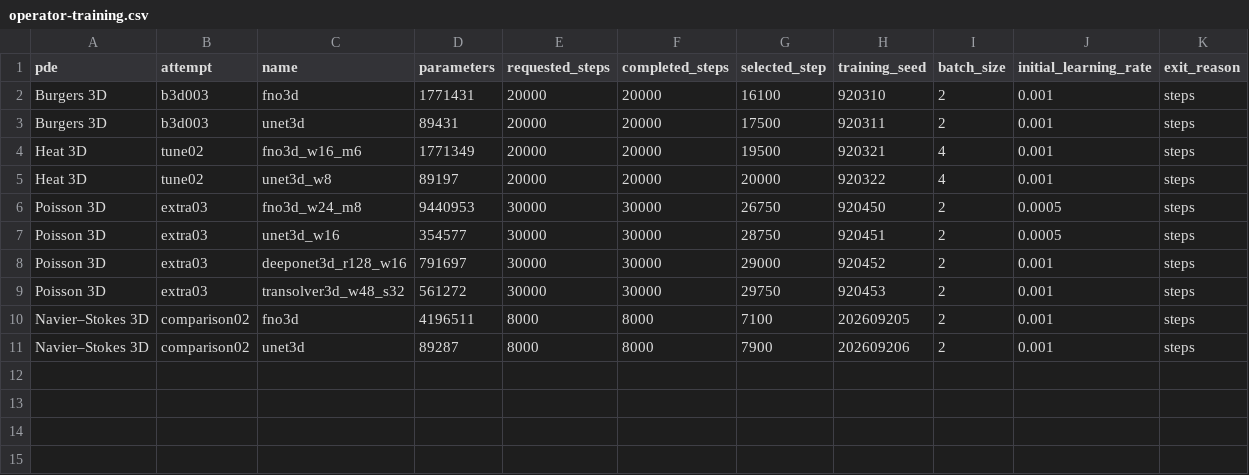
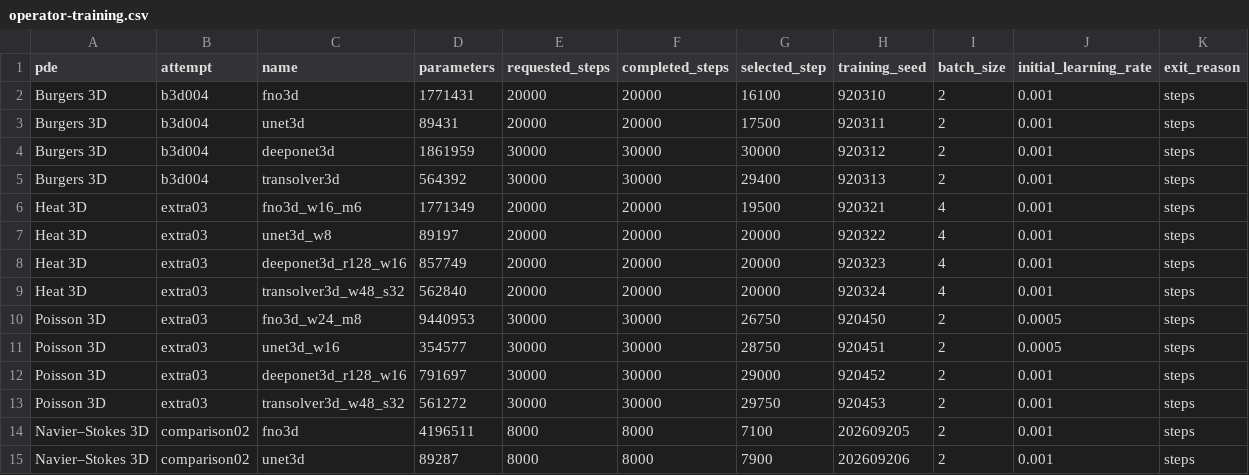
Before and after one commit to tahmidawal/Tunable-NM-ROM, a CSV file: reports/2026-09-20-3d-paper-panels/operator-training.csv, drawn as a sheet.

Commit message:
Add audited Burgers and heat four-operator follow-ups

```diff
--- a/reports/2026-09-20-3d-paper-panels/operator-training.csv
+++ b/reports/2026-09-20-3d-paper-panels/operator-training.csv
@@ -1,6 +1,10 @@
 pde,attempt,name,parameters,requested_steps,completed_steps,selected_step,training_seed,batch_size,initial_learning_rate,exit_reason
-Burgers 3D,b3d003,fno3d,1771431,20000,20000,16100,920310,2,0.001,steps
-Burgers 3D,b3d003,unet3d,89431,20000,20000,17500,920311,2,0.001,steps
-Heat 3D,tune02,fno3d_w16_m6,1771349,20000,20000,19500,920321,4,0.001,steps
-Heat 3D,tune02,unet3d_w8,89197,20000,20000,20000,920322,4,0.001,steps
+Burgers 3D,b3d004,fno3d,1771431,20000,20000,16100,920310,2,0.001,steps
+Burgers 3D,b3d004,unet3d,89431,20000,20000,17500,920311,2,0.001,steps
+Burgers 3D,b3d004,deeponet3d,1861959,30000,30000,30000,920312,2,0.001,steps
+Burgers 3D,b3d004,transolver3d,564392,30000,30000,29400,920313,2,0.001,steps
+Heat 3D,extra03,fno3d_w16_m6,1771349,20000,20000,19500,920321,4,0.001,steps
+Heat 3D,extra03,unet3d_w8,89197,20000,20000,20000,920322,4,0.001,steps
+Heat 3D,extra03,deeponet3d_r128_w16,857749,20000,20000,20000,920323,4,0.001,steps
+Heat 3D,extra03,transolver3d_w48_s32,562840,20000,20000,20000,920324,4,0.001,steps
 Poisson 3D,extra03,fno3d_w24_m8,9440953,30000,30000,26750,920450,2,0.0005,steps
```
Also changed, not shown: 24 other files.
